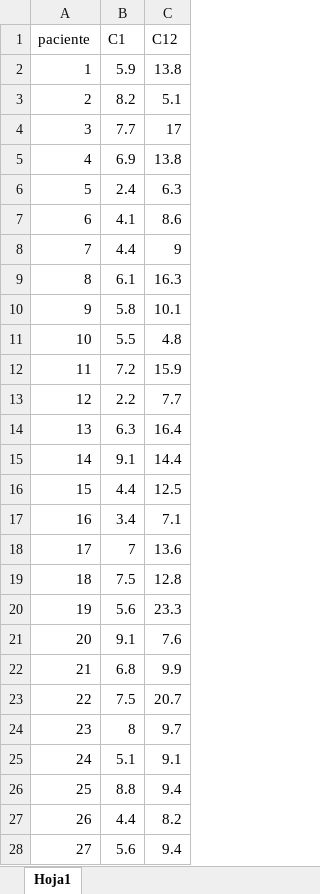
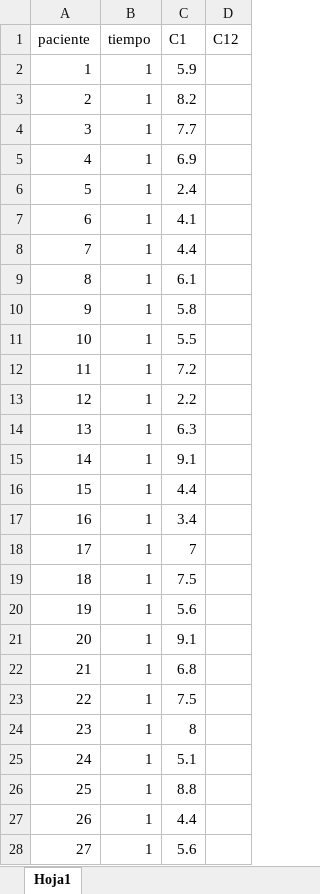
Before and after one commit to BioCastaneda/Inverskin, an Excel workbook: archivos/tacrolimus.xlsx, sheet Hoja1, drawn as a sheet; only a part is shown; values as stored, in another font and other column widths than the file's, no borders; addresses are those after the commit; the diff covers the shown part only; the diff names each change by its address in the sheet, - before the commit and + after, or states it on an @@ line.

```diff
--- a/archivos/tacrolimus.xlsx (sheet Hoja1)
+++ b/archivos/tacrolimus.xlsx (sheet Hoja1)
+column B (tiempo), rows 2-28: all 1
-D2 (C12): 13.8
+D2 (C12): (empty)
-D3 (C12): 5.1
+D3 (C12): (empty)
-D4 (C12): 17
+D4 (C12): (empty)
-D5 (C12): 13.8
+D5 (C12): (empty)
-D6 (C12): 6.3
+D6 (C12): (empty)
-D7 (C12): 8.6
+D7 (C12): (empty)
-D8 (C12): 9
+D8 (C12): (empty)
-D9 (C12): 16.3
+D9 (C12): (empty)
-D10 (C12): 10.1
+D10 (C12): (empty)
-D11 (C12): 4.8
+D11 (C12): (empty)
-D12 (C12): 15.9
+D12 (C12): (empty)
-D13 (C12): 7.7
+D13 (C12): (empty)
-D14 (C12): 16.4
+D14 (C12): (empty)
-D15 (C12): 14.4
+D15 (C12): (empty)
-D16 (C12): 12.5
+D16 (C12): (empty)
-D17 (C12): 7.1
+D17 (C12): (empty)
-D18 (C12): 13.6
+D18 (C12): (empty)
-D19 (C12): 12.8
+D19 (C12): (empty)
-D20 (C12): 23.3
+D20 (C12): (empty)
-D21 (C12): 7.6
+D21 (C12): (empty)
-D22 (C12): 9.9
+D22 (C12): (empty)
-D23 (C12): 20.7
+D23 (C12): (empty)
-D24 (C12): 9.7
+D24 (C12): (empty)
-D25 (C12): 9.1
+D25 (C12): (empty)
-D26 (C12): 9.4
+D26 (C12): (empty)
-D27 (C12): 8.2
+D27 (C12): (empty)
-D28 (C12): 9.4
+D28 (C12): (empty)
```
Also changed, not shown: 47 added rows and 20 edited cells elsewhere in this sheet, 2 other files.
